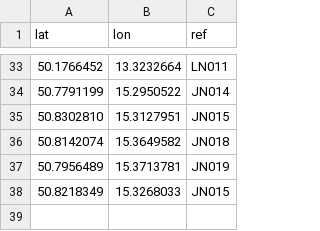
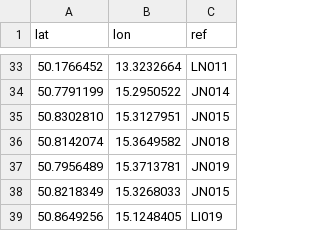
Before and after one commit to RichMar/BZ, a CSV file: BZneni.csv, drawn as a sheet; only a part is shown, gaps mark what is left out; the diff names each change by its address in the sheet, - before the commit and + after, or states it on an @@ line.

```diff
--- a/BZneni.csv
+++ b/BZneni.csv
+row 39: 50.8649256 | 15.1248405 | LI019
```
Also changed, not shown: OSMbodybezref.csv, OSMbodychybejiciref.csv, 7 other files.
